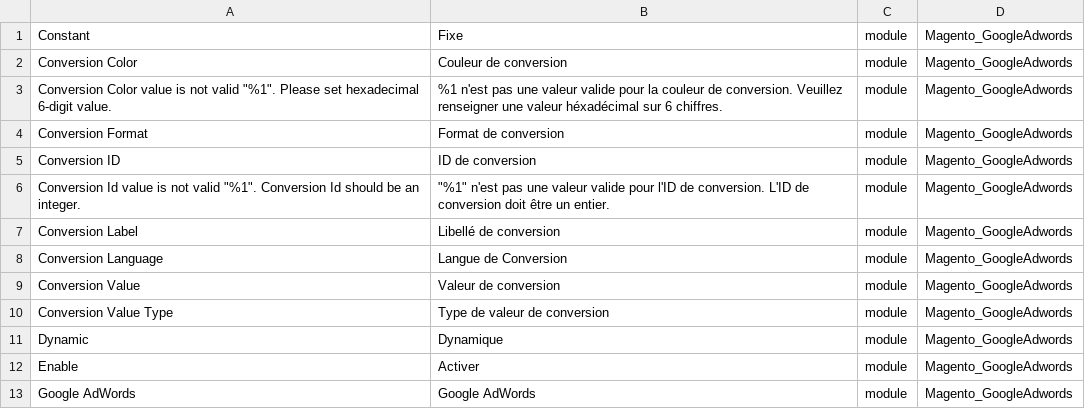
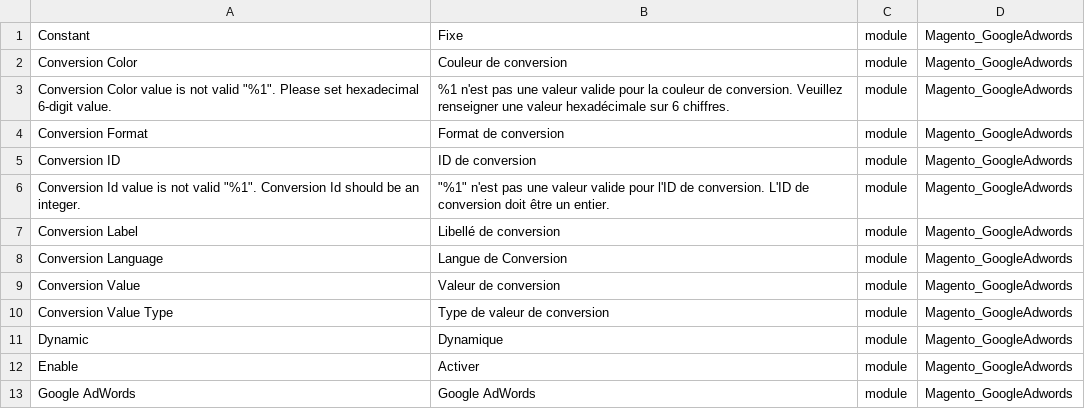
Before and after one commit to Imaginaerum/magento2-language-fr-fr, a CSV file: fr_fr.module.magento_googleadwords.csv, drawn as a sheet.

Commit message:
fix #64

```diff
--- a/fr_fr.module.magento_googleadwords.csv
+++ b/fr_fr.module.magento_googleadwords.csv
@@ -2,3 +2,3 @@
 "Conversion Color","Couleur de conversion",module,Magento_GoogleAdwords
-"Conversion Color value is not valid ""%1"". Please set hexadecimal 6-digit value.","%1 n'est pas une valeur valide pour la couleur de conversion. Veuillez renseigner une valeur héxadécimal sur 6 chiffres.",module,Magento_GoogleAdwords
+"Conversion Color value is not valid ""%1"". Please set hexadecimal 6-digit value.","%1 n'est pas une valeur valide pour la couleur de conversion. Veuillez renseigner une valeur hexadécimale sur 6 chiffres.",module,Magento_GoogleAdwords
 "Conversion Format","Format de conversion",module,Magento_GoogleAdwords
```
